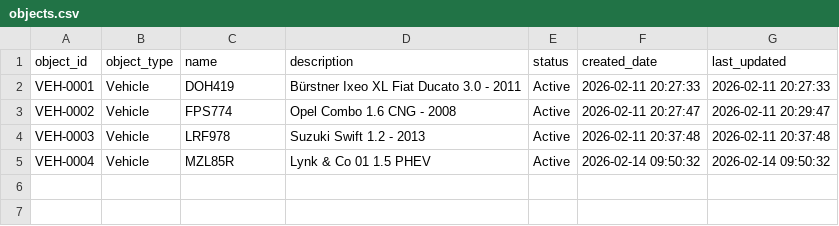
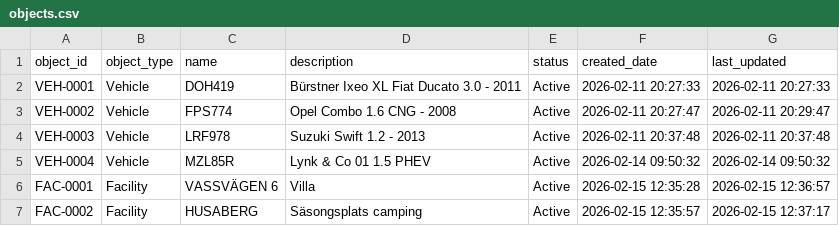
Before and after one commit to brunte71/servicemgr, a CSV file: data/objects.csv, drawn as a sheet.

```diff
--- a/data/objects.csv
+++ b/data/objects.csv
@@ -5 +5,3 @@ VEH-0003,Vehicle,LRF978,Suzuki Swift 1.2 - 2013,Active,2026-02-11 20:37:48,2026-
 VEH-0004,Vehicle,MZL85R,Lynk & Co 01 1.5 PHEV,Active,2026-02-14 09:50:32,2026-02-14 09:50:32
+FAC-0001,Facility,VASSVÄGEN 6,Villa,Active,2026-02-15 12:35:28,2026-02-15 12:36:57
+FAC-0002,Facility,HUSABERG,Säsongsplats camping,Active,2026-02-15 12:35:57,2026-02-15 12:37:17
```
Also changed, not shown: data/services.csv, 7 other files.
